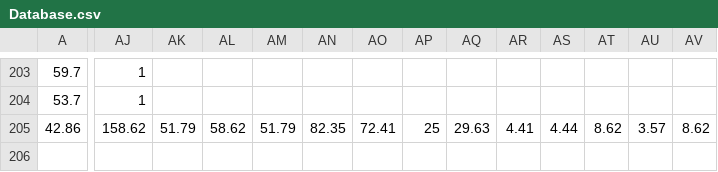
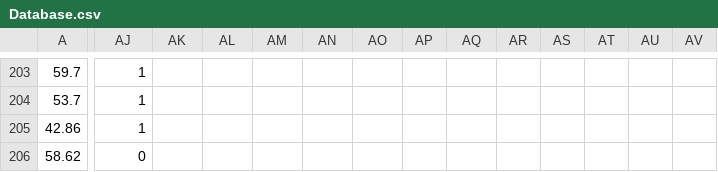
Before and after one commit to vrnvorona/data, a CSV file: Database.csv, drawn as a sheet; only a part is shown, gaps mark what is left out; rows hold the shown columns only; the diff covers the shown part only; the diff names each change by its address in the sheet, - before the commit and + after, or states it on an @@ line.

```diff
--- a/Database.csv
+++ b/Database.csv
-AJ205: 158.62
+AJ205: 1
-AK205: 51.79
+AK205: (empty)
-AL205: 58.62
+AL205: (empty)
-AM205: 51.79
+AM205: (empty)
-AN205: 82.35
+AN205: (empty)
-AO205: 72.41
+AO205: (empty)
-AP205: 25
+AP205: (empty)
-AQ205: 29.63
+AQ205: (empty)
-AR205: 4.41
+AR205: (empty)
-AS205: 4.44
+AS205: (empty)
-AT205: 8.62
+AT205: (empty)
-AU205: 3.57
+AU205: (empty)
-AV205: 8.62
+AV205: (empty)
+row 206: 58.62 | 0
```
Also changed, not shown: 23 edited cells elsewhere in this file.
